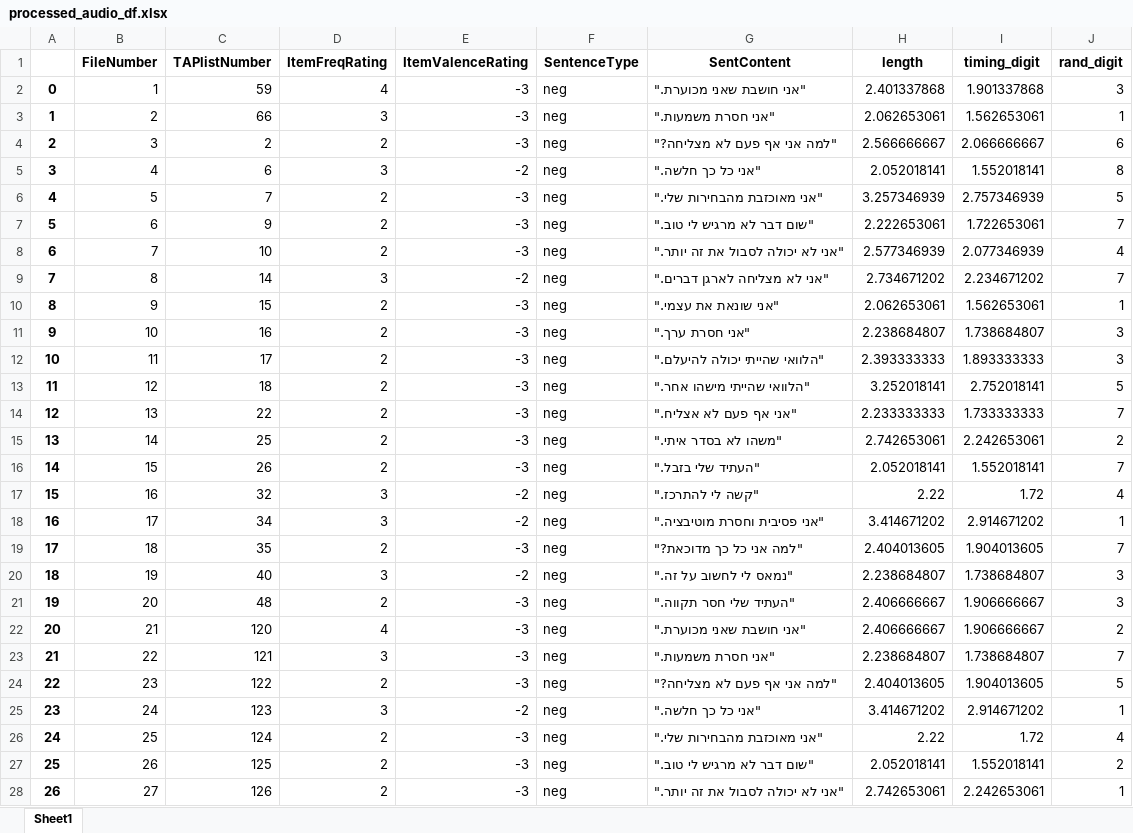
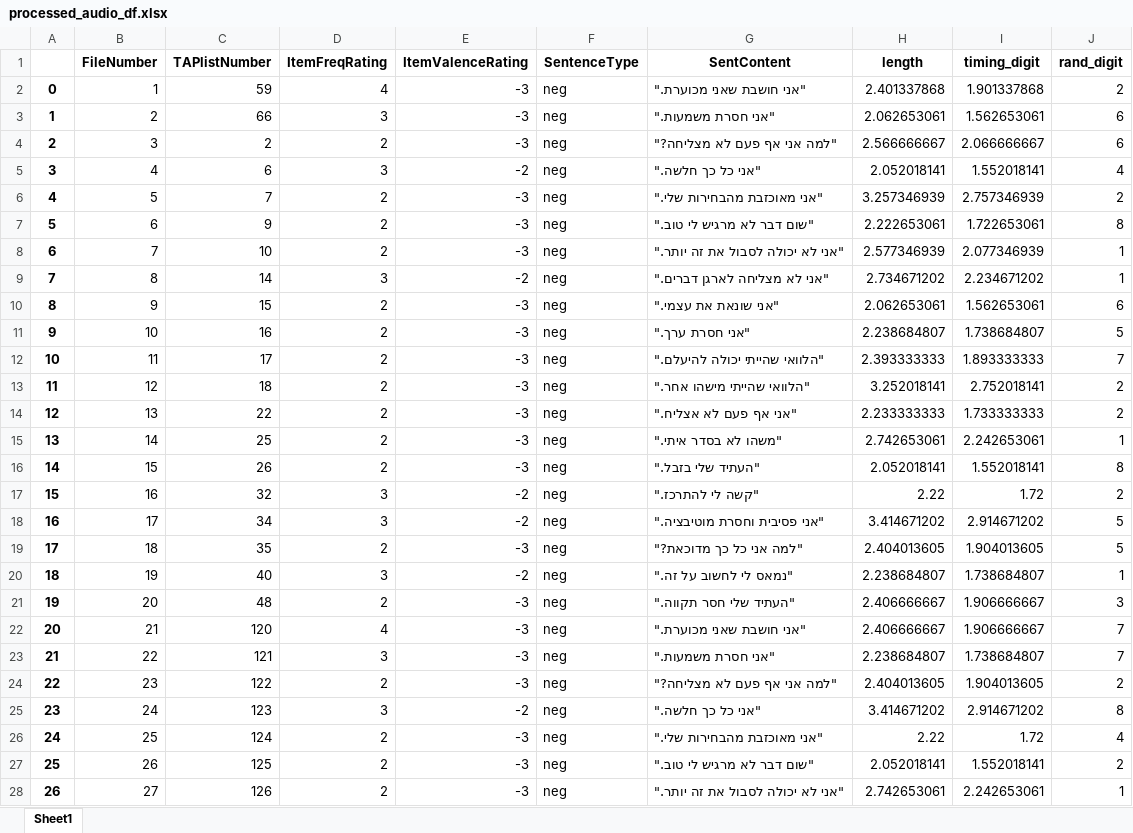
Before and after one commit to TomerOz/stp-project, an Excel workbook: Subjects/subject 1/processed_audio_df.xlsx, sheet Sheet1, drawn as a sheet; only a part is shown; values as stored, in another font and other column widths than the file's, no borders; the diff covers the shown part only; the diff names each change by its address in the sheet, - before the commit and + after, or states it on an @@ line.

Commit message:
AFACT feddback timing updata and implementing in console

```diff
--- a/Subjects/subject 1/processed_audio_df.xlsx (sheet Sheet1)
+++ b/Subjects/subject 1/processed_audio_df.xlsx (sheet Sheet1)
-J2 (rand_digit): 3
+J2 (rand_digit): 2
-J3 (rand_digit): 1
+J3 (rand_digit): 6
-J5 (rand_digit): 8
+J5 (rand_digit): 4
-J6 (rand_digit): 5
+J6 (rand_digit): 2
-J7 (rand_digit): 7
+J7 (rand_digit): 8
-J8 (rand_digit): 4
+J8 (rand_digit): 1
-J9 (rand_digit): 7
+J9 (rand_digit): 1
-J10 (rand_digit): 1
+J10 (rand_digit): 6
-J11 (rand_digit): 3
+J11 (rand_digit): 5
-J12 (rand_digit): 3
+J12 (rand_digit): 7
-J13 (rand_digit): 5
+J13 (rand_digit): 2
-J14 (rand_digit): 7
+J14 (rand_digit): 2
-J15 (rand_digit): 2
+J15 (rand_digit): 1
-J16 (rand_digit): 7
+J16 (rand_digit): 8
-J17 (rand_digit): 4
+J17 (rand_digit): 2
-J18 (rand_digit): 1
+J18 (rand_digit): 5
-J19 (rand_digit): 7
+J19 (rand_digit): 5
-J20 (rand_digit): 3
+J20 (rand_digit): 1
-J22 (rand_digit): 2
+J22 (rand_digit): 7
-J24 (rand_digit): 5
+J24 (rand_digit): 2
-J25 (rand_digit): 1
+J25 (rand_digit): 8
```
Also changed, not shown: 45 edited cells elsewhere in this sheet, 9 other files.
